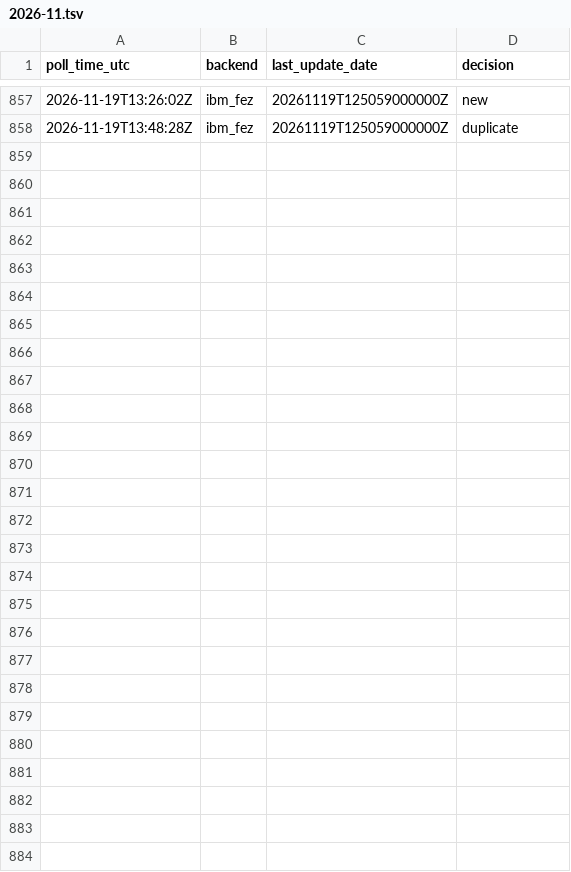
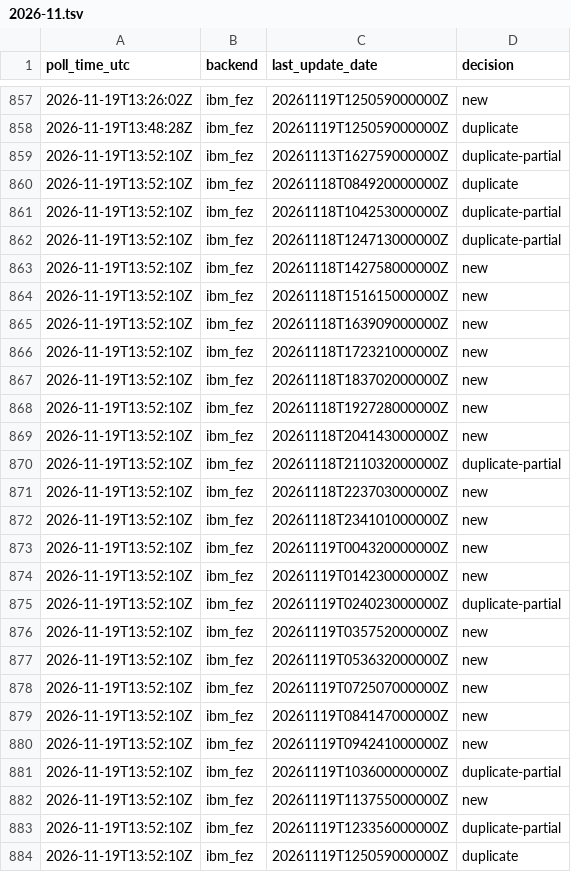
Before and after one commit to SuperconducTED/superconducted-noise-engine, a TSV file: ledger/2026-11.tsv, drawn as a sheet; only a part is shown, gaps mark what is left out.

```diff
--- a/ledger/2026-11.tsv
+++ b/ledger/2026-11.tsv
@@ -858 +858,27 @@ poll_time_utc	backend	last_update_date	decision
 2026-11-19T13:48:28Z	ibm_fez	20261119T125059000000Z	duplicate
+2026-11-19T13:52:10Z	ibm_fez	20261113T162759000000Z	duplicate-partial
+2026-11-19T13:52:10Z	ibm_fez	20261118T084920000000Z	duplicate
+2026-11-19T13:52:10Z	ibm_fez	20261118T104253000000Z	duplicate-partial
+2026-11-19T13:52:10Z	ibm_fez	20261118T124713000000Z	duplicate-partial
+2026-11-19T13:52:10Z	ibm_fez	20261118T142758000000Z	new
+2026-11-19T13:52:10Z	ibm_fez	20261118T151615000000Z	new
+2026-11-19T13:52:10Z	ibm_fez	20261118T163909000000Z	new
+2026-11-19T13:52:10Z	ibm_fez	20261118T172321000000Z	new
+2026-11-19T13:52:10Z	ibm_fez	20261118T183702000000Z	new
+2026-11-19T13:52:10Z	ibm_fez	20261118T192728000000Z	new
+2026-11-19T13:52:10Z	ibm_fez	20261118T204143000000Z	new
+2026-11-19T13:52:10Z	ibm_fez	20261118T211032000000Z	duplicate-partial
+2026-11-19T13:52:10Z	ibm_fez	20261118T223703000000Z	new
+2026-11-19T13:52:10Z	ibm_fez	20261118T234101000000Z	new
+2026-11-19T13:52:10Z	ibm_fez	20261119T004320000000Z	new
+2026-11-19T13:52:10Z	ibm_fez	20261119T014230000000Z	new
+2026-11-19T13:52:10Z	ibm_fez	20261119T024023000000Z	duplicate-partial
+2026-11-19T13:52:10Z	ibm_fez	20261119T035752000000Z	new
+2026-11-19T13:52:10Z	ibm_fez	20261119T053632000000Z	new
+2026-11-19T13:52:10Z	ibm_fez	20261119T072507000000Z	new
+2026-11-19T13:52:10Z	ibm_fez	20261119T084147000000Z	new
+2026-11-19T13:52:10Z	ibm_fez	20261119T094241000000Z	new
+2026-11-19T13:52:10Z	ibm_fez	20261119T103600000000Z	duplicate-partial
+2026-11-19T13:52:10Z	ibm_fez	20261119T113755000000Z	new
+2026-11-19T13:52:10Z	ibm_fez	20261119T123356000000Z	duplicate-partial
+2026-11-19T13:52:10Z	ibm_fez	20261119T125059000000Z	duplicate
```
Also changed, not shown: health/state-index.tsv, 17 other files.
